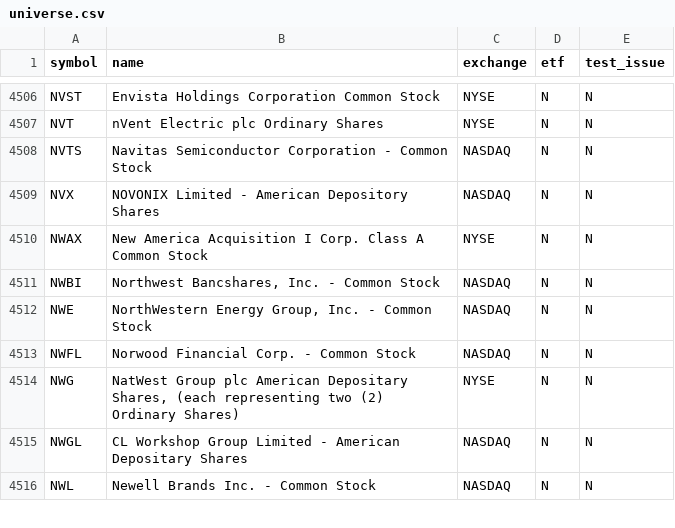
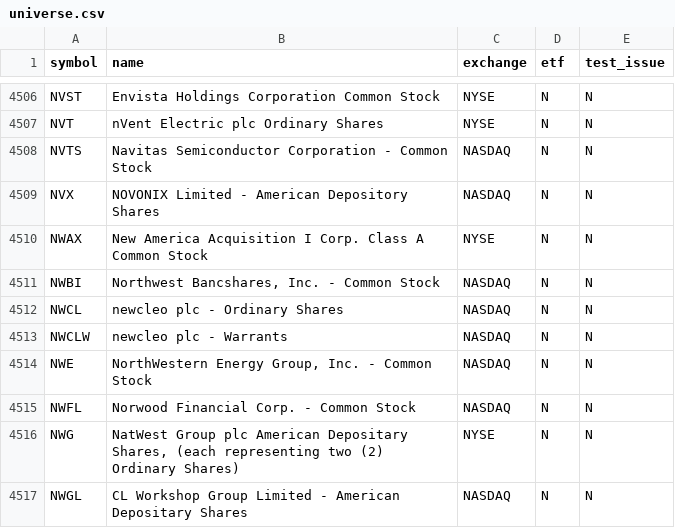
Before and after one commit to njdfan1711-cpu/Fin, a CSV file: universe.csv, drawn as a sheet; only a part is shown, gaps mark what is left out; the shorter side is filled out with more unchanged rows.

```diff
--- a/universe.csv
+++ b/universe.csv
@@ -4511,2 +4511,4 @@ NWAX,New America Acquisition I Corp. Class A Common Stock,NYSE,N,N
 NWBI,"Northwest Bancshares, Inc. - Common Stock",NASDAQ,N,N
+NWCL,newcleo plc - Ordinary Shares,NASDAQ,N,N
+NWCLW,newcleo plc - Warrants,NASDAQ,N,N
 NWE,"NorthWestern Energy Group, Inc.  - Common Stock",NASDAQ,N,N
```
Also changed, not shown: eligible.csv, 3 other files.
